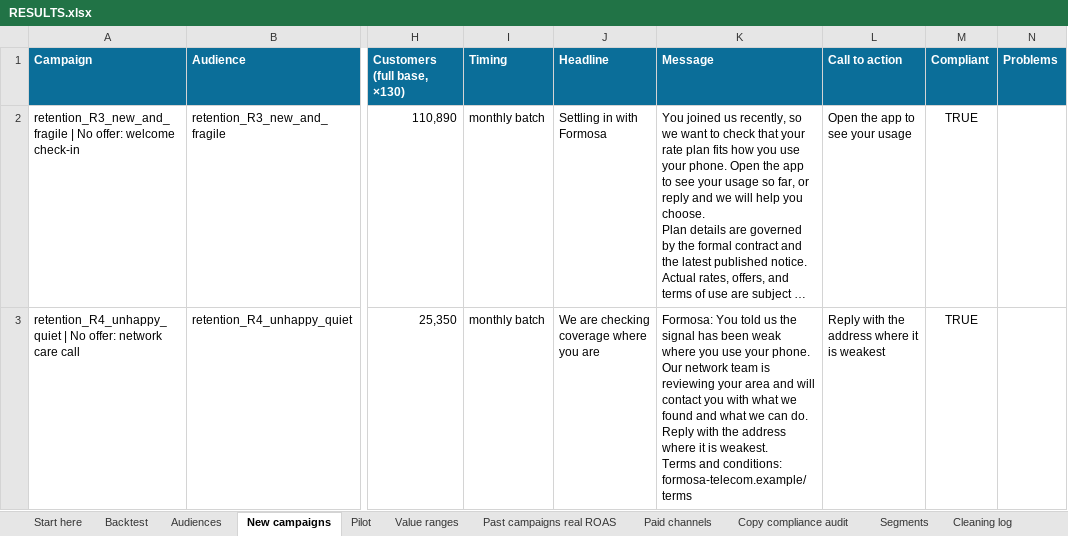
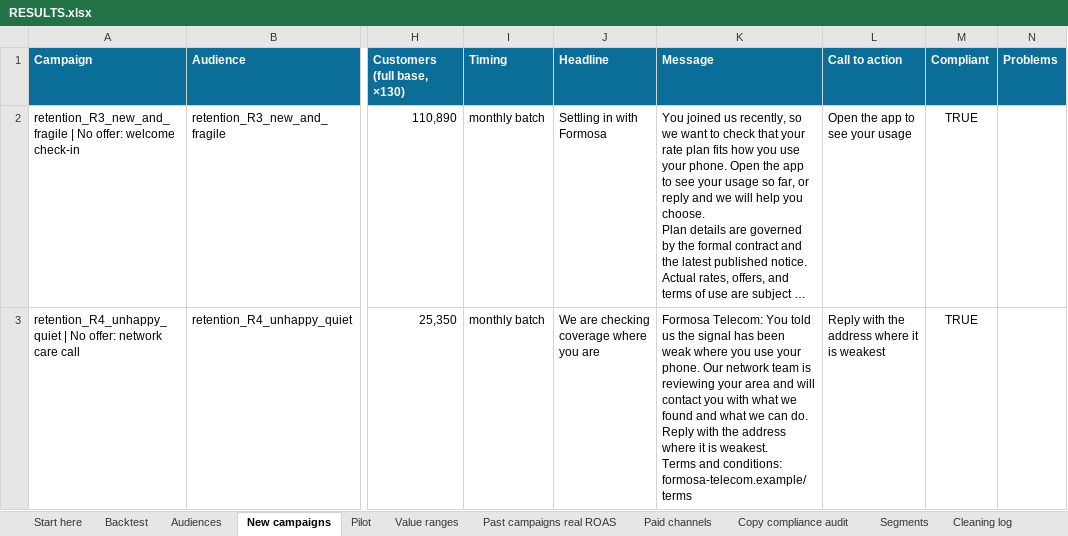
Before and after one commit to pilipehrtmo/Deploy-AI, an Excel workbook: 4_outputs/RESULTS.xlsx, sheet New campaigns, drawn as a sheet; only a part is shown, gaps mark what is left out; long unchanged cells end in …; values as stored, in another font and other column widths than the file's, no borders; the diff covers the shown part only; the diff names each change by its address in the sheet, - before the commit and + after, or states it on an @@ line.

```diff
--- a/4_outputs/RESULTS.xlsx (sheet New campaigns)
+++ b/4_outputs/RESULTS.xlsx (sheet New campaigns)
-K3 (Message): Formosa: You told…
+K3 (Message): Formosa Telecom: You told…
```
Also changed, not shown: 1 edited cell elsewhere in this sheet, 15 other files.
